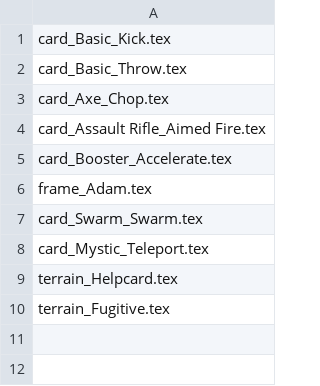
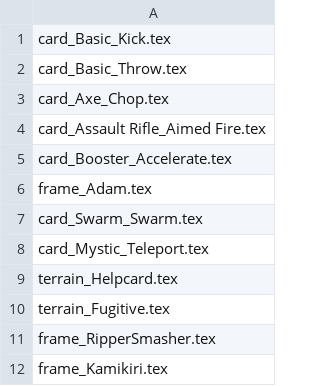
Before and after one commit to thesilencelies/mobileSuitGame, a CSV file: decks/individual_cards.csv, drawn as a sheet; the diff names each change by its address in the sheet, - before the commit and + after, or states it on an @@ line.

```diff
--- a/decks/individual_cards.csv
+++ b/decks/individual_cards.csv
+row 11: frame_RipperSmasher.tex
+row 12: frame_Kamikiri.tex
```
Also changed, not shown: 2 other files.
